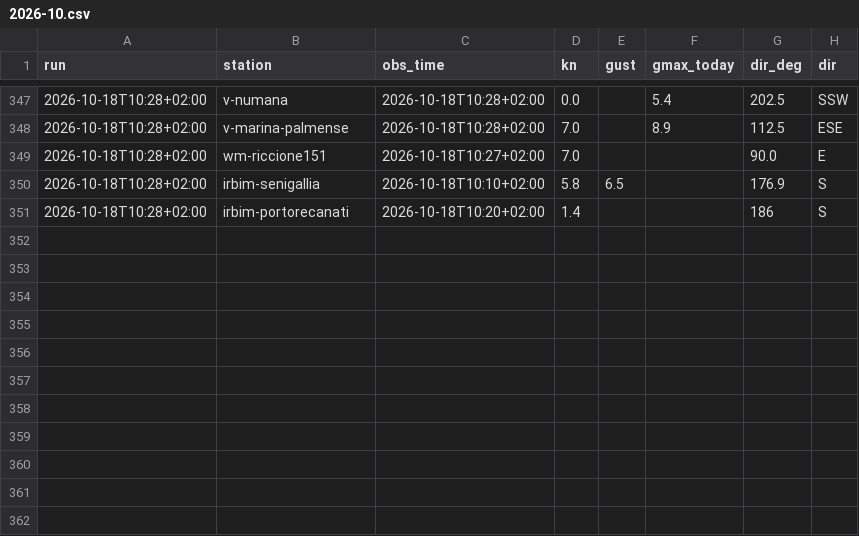
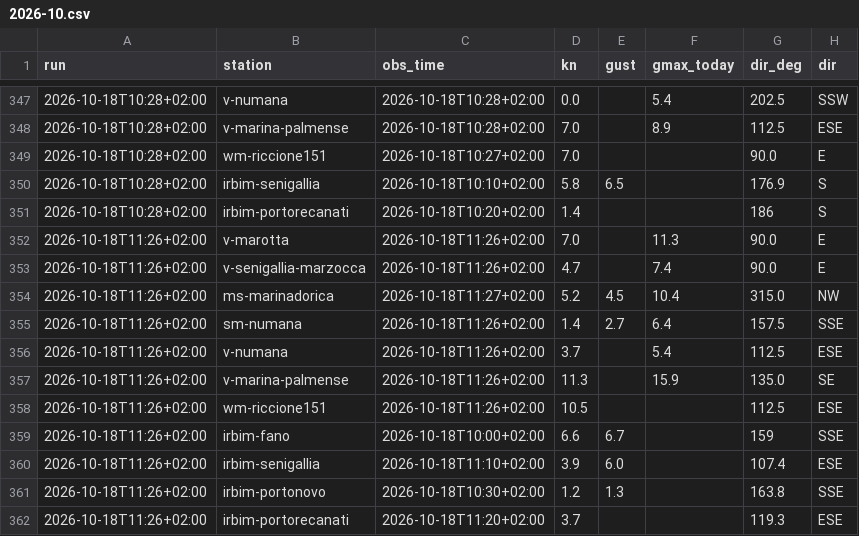
Before and after one commit to giuliobellitti-cell/spot-board-dati, a CSV file: data/obs/2026-10.csv, drawn as a sheet; only a part is shown, gaps mark what is left out; the diff names each change by its address in the sheet, - before the commit and + after, or states it on an @@ line.

```diff
--- a/data/obs/2026-10.csv
+++ b/data/obs/2026-10.csv
+row 352: 2026-10-18T11:26+02:00 | v-marotta | 2026-10-18T11:26+02:00 | 7.0 |  | 11.3 | 90.0 | E
+row 353: 2026-10-18T11:26+02:00 | v-senigallia-marzocca | 2026-10-18T11:26+02:00 | 4.7 |  | 7.4 | 90.0 | E
+row 354: 2026-10-18T11:26+02:00 | ms-marinadorica | 2026-10-18T11:27+02:00 | 5.2 | 4.5 | 10.4 | 315.0 | NW
+row 355: 2026-10-18T11:26+02:00 | sm-numana | 2026-10-18T11:26+02:00 | 1.4 | 2.7 | 6.4 | 157.5 | SSE
+row 356: 2026-10-18T11:26+02:00 | v-numana | 2026-10-18T11:26+02:00 | 3.7 |  | 5.4 | 112.5 | ESE
+row 357: 2026-10-18T11:26+02:00 | v-marina-palmense | 2026-10-18T11:26+02:00 | 11.3 |  | 15.9 | 135.0 | SE
+row 358: 2026-10-18T11:26+02:00 | wm-riccione151 | 2026-10-18T11:26+02:00 | 10.5 |  |  | 112.5 | ESE
+row 359: 2026-10-18T11:26+02:00 | irbim-fano | 2026-10-18T10:00+02:00 | 6.6 | 6.7 |  | 159 | SSE
+row 360: 2026-10-18T11:26+02:00 | irbim-senigallia | 2026-10-18T11:10+02:00 | 3.9 | 6.0 |  | 107.4 | ESE
+row 361: 2026-10-18T11:26+02:00 | irbim-portonovo | 2026-10-18T10:30+02:00 | 1.2 | 1.3 |  | 163.8 | SSE
+row 362: 2026-10-18T11:26+02:00 | irbim-portorecanati | 2026-10-18T11:20+02:00 | 3.7 |  |  | 119.3 | ESE
```
Also changed, not shown: 2 other files.
